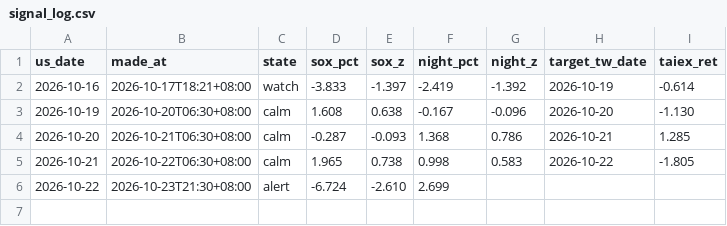
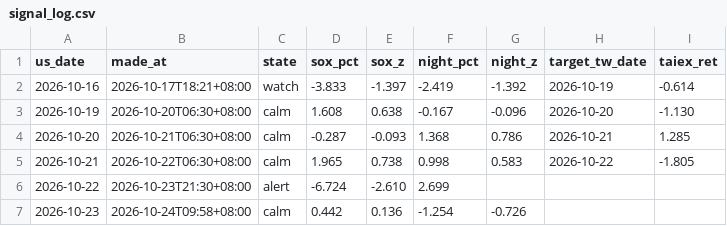
Before and after one commit to boboshow2025/Global-Markets-monitor, a CSV file: data/signal_log.csv, drawn as a sheet.

```diff
--- a/data/signal_log.csv
+++ b/data/signal_log.csv
@@ -6 +6,2 @@
 2026-10-22,2026-10-23T21:30+08:00,alert,-6.724,-2.610,2.699,,,
+2026-10-23,2026-10-24T09:58+08:00,calm,0.442,0.136,-1.254,-0.726,,
```
Also changed, not shown: 1 other file.
